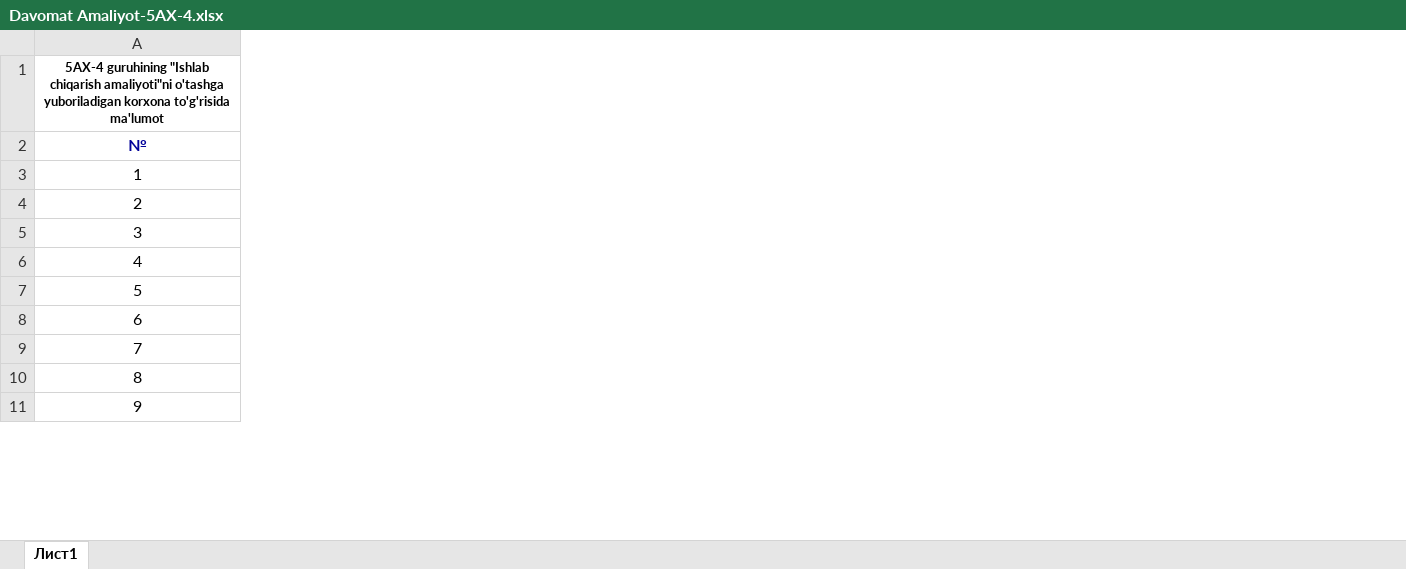
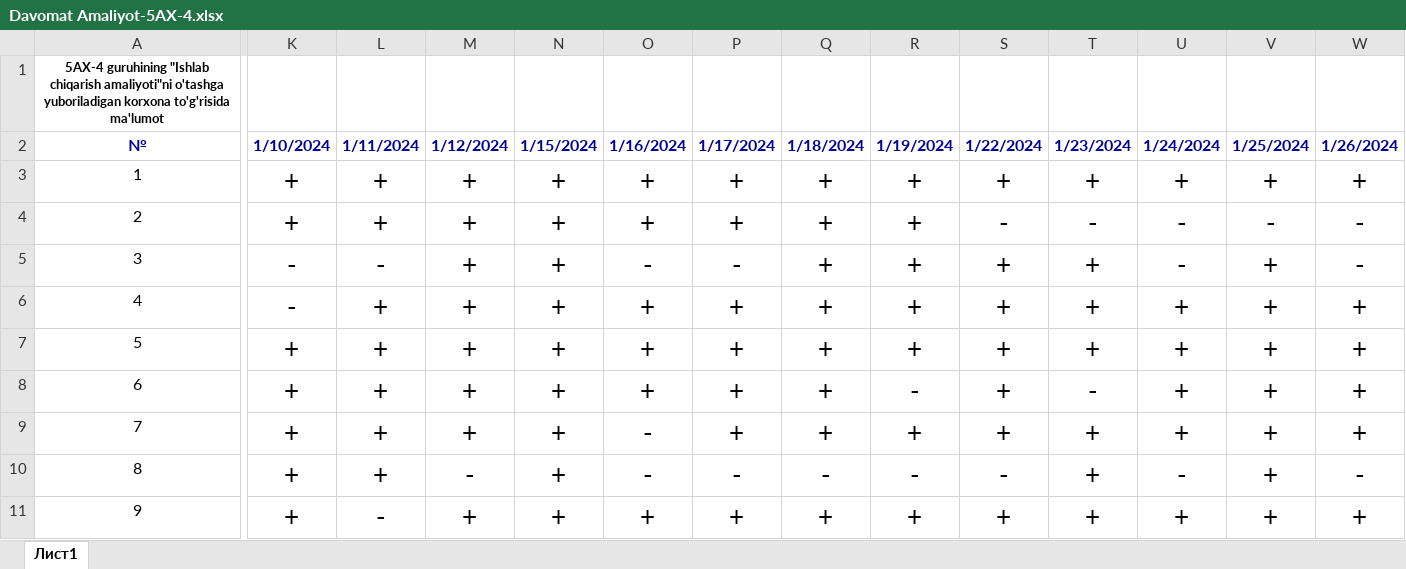
Before and after one commit to ErbekovBobur/davomat_5_AX-4, an Excel workbook: Davomat Amaliyot-5AX-4.xlsx, sheet Лист1, drawn as a sheet; only a part is shown, gaps mark what is left out; values as stored, in another font and other column widths than the file's, no borders; conditional formats not drawn; the diff covers the shown part only; the diff names each change by its address in the sheet, - before the commit and + after, or states it on an @@ line.

Commit message:
30-01-2024

```diff
--- a/Davomat Amaliyot-5AX-4.xlsx (sheet Лист1)
+++ b/Davomat Amaliyot-5AX-4.xlsx (sheet Лист1)
@@ column K (1/10/2024) unhidden, rows 3-11: + | + | - | - | + | + | + | + | + @@
@@ column L (1/11/2024) unhidden, rows 3-11: + | + | - | + | + | + | + | + | - @@
@@ column M (1/12/2024) unhidden, rows 3-11: + | + | + | + | + | + | + | - | + @@
@@ column N (1/15/2024) unhidden, rows 3-11: all + @@
@@ column O (1/16/2024) unhidden, rows 3-11: + | + | - | + | + | + | - | - | + @@
@@ column P (1/17/2024) unhidden, rows 3-11: + | + | - | + | + | + | + | - | + @@
@@ column Q (1/18/2024) unhidden, rows 3-11: + | + | + | + | + | + | + | - | + @@
@@ column R (1/19/2024) unhidden, rows 3-11: + | + | + | + | + | - | + | - | + @@
@@ column S (1/22/2024) unhidden, rows 3-11: + | - | + | + | + | + | + | - | + @@
@@ column T (1/23/2024) unhidden, rows 3-11: + | - | + | + | + | - | + | + | + @@
@@ column U (1/24/2024) unhidden, rows 3-11: + | - | - | + | + | + | + | - | + @@
@@ column V (1/25/2024) unhidden, rows 3-11: + | - | + | + | + | + | + | + | + @@
@@ column W (1/26/2024) unhidden, rows 3-11: + | - | - | + | + | + | + | - | + @@
```
Also changed, not shown: 1 added column elsewhere in this sheet.
